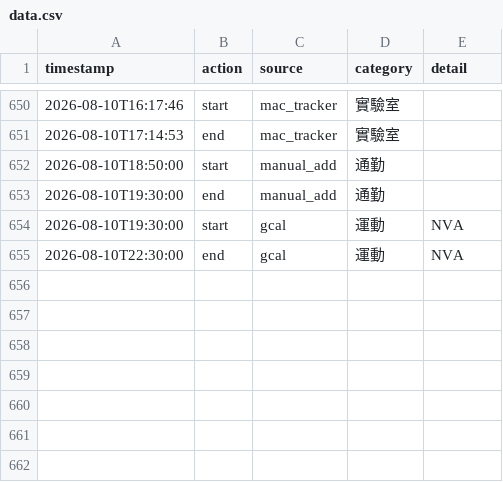
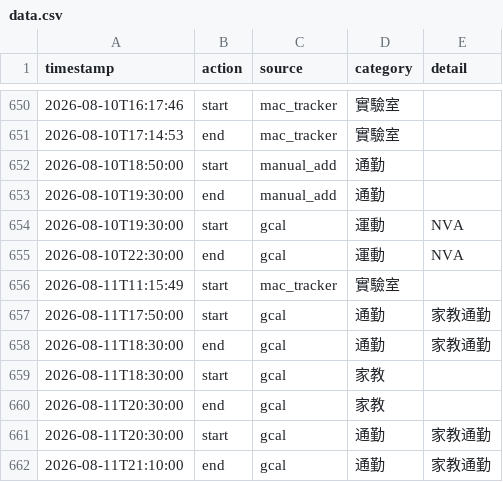
Before and after one commit to ssuyu0829/tt-f6a83b, a CSV file: data.csv, drawn as a sheet; only a part is shown, gaps mark what is left out.

Commit message:
sync 2026-08-11 11:28

```diff
--- a/data.csv
+++ b/data.csv
@@ -655 +655,8 @@ timestamp,action,source,category,detail
 2026-08-10T22:30:00,end,gcal,運動,NVA
+2026-08-11T11:15:49,start,mac_tracker,實驗室,
+2026-08-11T17:50:00,start,gcal,通勤,家教通勤
+2026-08-11T18:30:00,end,gcal,通勤,家教通勤
+2026-08-11T18:30:00,start,gcal,家教,
+2026-08-11T20:30:00,end,gcal,家教,
+2026-08-11T20:30:00,start,gcal,通勤,家教通勤
+2026-08-11T21:10:00,end,gcal,通勤,家教通勤
```
